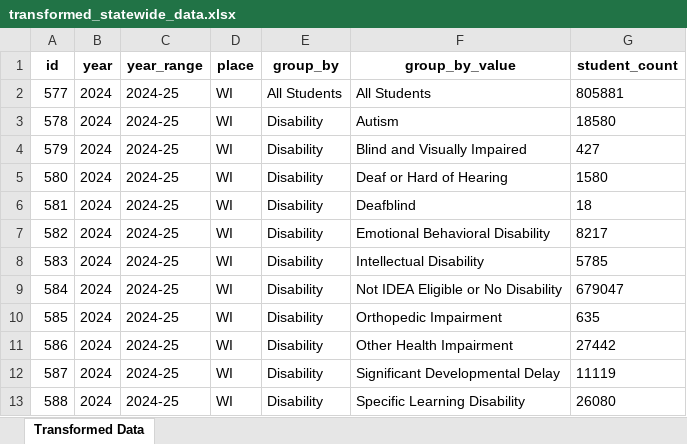
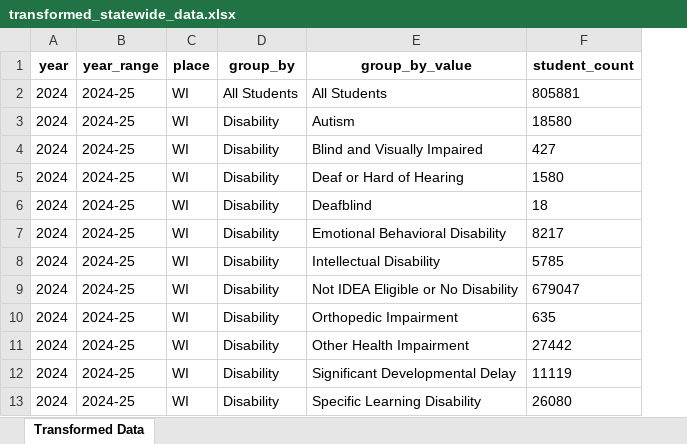
Before and after one commit to shaazanaam/__PP9Transformation__, an Excel workbook: transformed_statewide_data.xlsx, sheet Transformed Data, drawn as a sheet; only a part is shown; values as stored, in another font and other column widths than the file's, no borders; the diff names each change by its address in the sheet, - before the commit and + after, or states it on an @@ line.

```diff
--- a/transformed_statewide_data.xlsx (sheet Transformed Data)
+++ b/transformed_statewide_data.xlsx (sheet Transformed Data)
-column A (id), rows 2-13: 577 | 578 | 579 | 580 | 581 | 582 | 583 | 584 | 585 | 586 | 587 | 588
```
Also changed, not shown: 1 other file.
